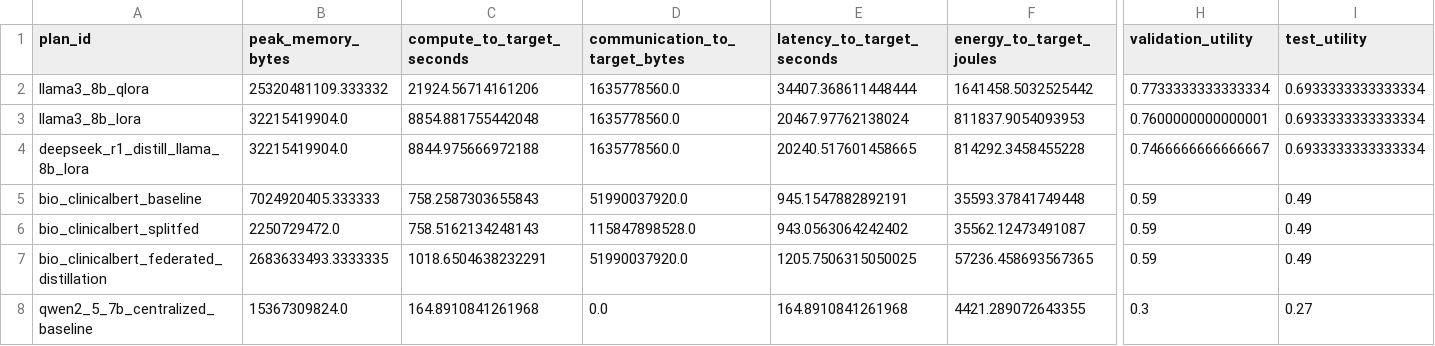
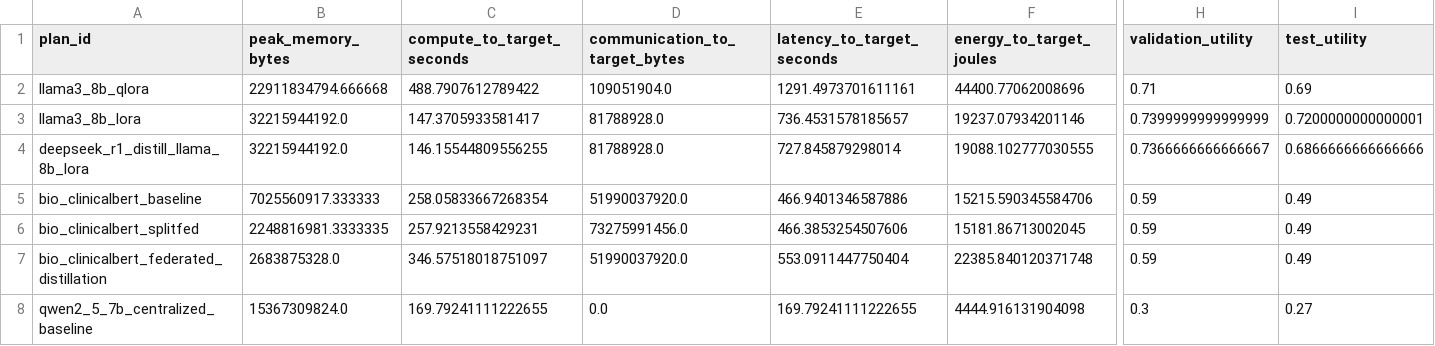
Before and after one commit to stefankam/TradeFL, a CSV file: outputs/real_federated/summary_graphs/raw_values_by_plan.csv, drawn as a sheet; only a part is shown, gaps mark what is left out; the diff covers the shown part only; the diff names each change by its address in the sheet, - before the commit and + after, or states it on an @@ line.

```diff
--- a/outputs/real_federated/summary_graphs/raw_values_by_plan.csv
+++ b/outputs/real_federated/summary_graphs/raw_values_by_plan.csv
-B2 (peak_memory_bytes): 25320481109.333332
+B2 (peak_memory_bytes): 22911834794.666668
-C2 (compute_to_target_seconds): 21924.56714161206
+C2 (compute_to_target_seconds): 488.7907612789422
-D2 (communication_to_target_bytes): 1635778560.0
+D2 (communication_to_target_bytes): 109051904.0
-E2 (latency_to_target_seconds): 34407.368611448444
+E2 (latency_to_target_seconds): 1291.4973701611161
-F2 (energy_to_target_joules): 1641458.5032525442
+F2 (energy_to_target_joules): 44400.77062008696
-H2 (validation_utility): 0.7733333333333334
+H2 (validation_utility): 0.71
-I2 (test_utility): 0.6933333333333334
+I2 (test_utility): 0.69
-B3:B4 (peak_memory_bytes): 32215419904.0
+B3:B4 (peak_memory_bytes): 32215944192.0
-C3 (compute_to_target_seconds): 8854.881755442048
+C3 (compute_to_target_seconds): 147.3705933581417
-D3:D4 (communication_to_target_bytes): 1635778560.0
+D3:D4 (communication_to_target_bytes): 81788928.0
-E3 (latency_to_target_seconds): 20467.97762138024
+E3 (latency_to_target_seconds): 736.4531578185657
-F3 (energy_to_target_joules): 811837.9054093953
+F3 (energy_to_target_joules): 19237.07934201146
-H3 (validation_utility): 0.7600000000000001
+H3 (validation_utility): 0.7399999999999999
-I3 (test_utility): 0.6933333333333334
+I3 (test_utility): 0.7200000000000001
-C4 (compute_to_target_seconds): 8844.975666972188
+C4 (compute_to_target_seconds): 146.15544809556255
-E4 (latency_to_target_seconds): 20240.517601458665
+E4 (latency_to_target_seconds): 727.845879298014
-F4 (energy_to_target_joules): 814292.3458455228
+F4 (energy_to_target_joules): 19088.102777030555
-H4 (validation_utility): 0.7466666666666667
+H4 (validation_utility): 0.7366666666666667
-I4 (test_utility): 0.6933333333333334
+I4 (test_utility): 0.6866666666666666
-B5 (peak_memory_bytes): 7024920405.333333
+B5 (peak_memory_bytes): 7025560917.333333
-C5 (compute_to_target_seconds): 758.2587303655843
+C5 (compute_to_target_seconds): 258.05833667268354
-E5 (latency_to_target_seconds): 945.1547882892191
+E5 (latency_to_target_seconds): 466.9401346587886
-F5 (energy_to_target_joules): 35593.37841749448
+F5 (energy_to_target_joules): 15215.590345584706
-B6 (peak_memory_bytes): 2250729472.0
+B6 (peak_memory_bytes): 2248816981.3333335
-C6 (compute_to_target_seconds): 758.5162134248143
+C6 (compute_to_target_seconds): 257.9213558429231
-D6 (communication_to_target_bytes): 115847898528.0
+D6 (communication_to_target_bytes): 73275991456.0
-E6 (latency_to_target_seconds): 943.0563064242402
+E6 (latency_to_target_seconds): 466.3853254507606
-F6 (energy_to_target_joules): 35562.12473491087
+F6 (energy_to_target_joules): 15181.86713002045
-B7 (peak_memory_bytes): 2683633493.3333335
+B7 (peak_memory_bytes): 2683875328.0
-C7 (compute_to_target_seconds): 1018.6504638232291
+C7 (compute_to_target_seconds): 346.57518018751097
-E7 (latency_to_target_seconds): 1205.7506315050025
+E7 (latency_to_target_seconds): 553.0911447750404
-F7 (energy_to_target_joules): 57236.458693567365
+F7 (energy_to_target_joules): 22385.840120371748
-C8 (compute_to_target_seconds): 164.8910841261968
+C8 (compute_to_target_seconds): 169.79241111222655
-E8 (latency_to_target_seconds): 164.8910841261968
+E8 (latency_to_target_seconds): 169.79241111222655
-F8 (energy_to_target_joules): 4421.289072643355
+F8 (energy_to_target_joules): 4444.916131904098
```
Also changed, not shown: 6 edited cells elsewhere in this file, outputs/real_federated/constraint_violations.csv, outputs/real_federated/plan_summary.csv, 36 other files.
